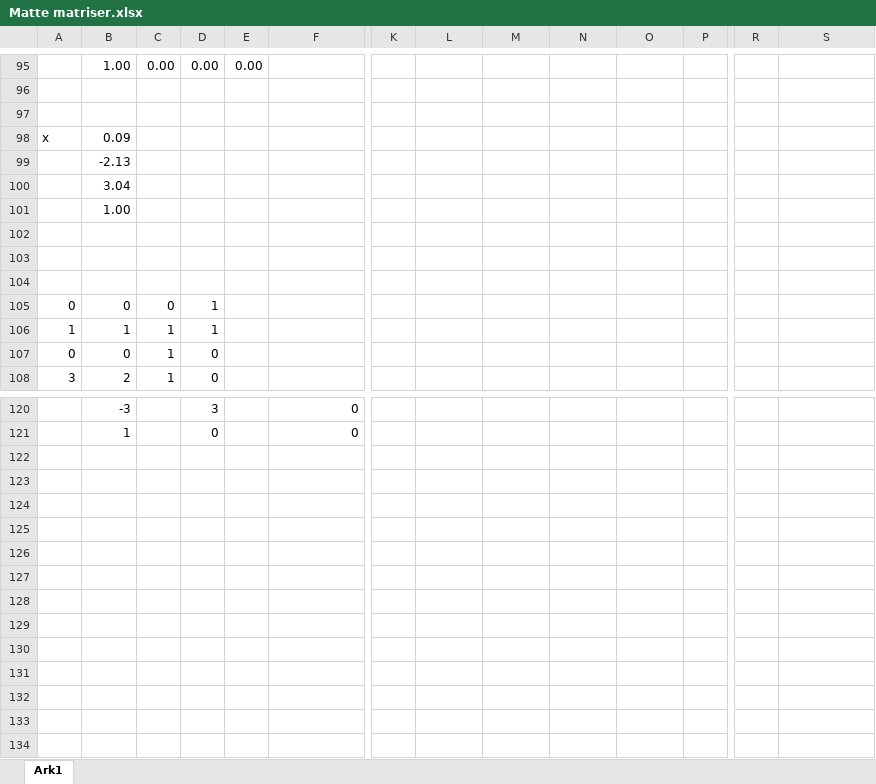
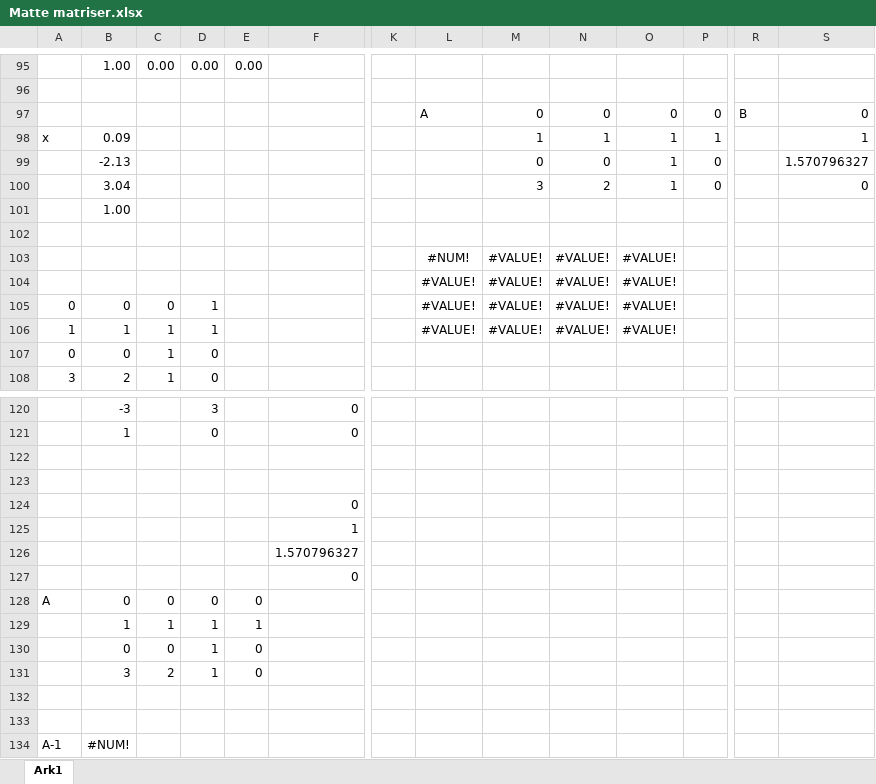
Before and after one commit to adamaske/SkoleStuff, an Excel workbook: Matte3/ULTIEMATEMATH/Matte matriser.xlsx, sheet Ark1, drawn as a sheet; only a part is shown, gaps mark what is left out; values as stored, in another font and other column widths than the file's, no borders; removed rows and columns are numbered as before the commit, all else as after; rows hold the shown columns only; the diff names each change by its address in the sheet, - before the commit and + after, or states it on an @@ line.

```diff
--- a/Matte3/ULTIEMATEMATH/Matte matriser.xlsx (sheet Ark1)
+++ b/Matte3/ULTIEMATEMATH/Matte matriser.xlsx (sheet Ark1)
-row 97: (empty)
+row 97:  |  |  |  |  |  |  | A | 0 | 0 | 0 | 0 | B | 0
-row 98: x | 0.09
-row 99:  | -2.13
-row 100:  | 3.04
+row 98: x | 0.09 |  |  |  |  |  |  | 1 | 1 | 1 | 1 |  | 1
+row 99:  | -2.13 |  |  |  |  |  |  | 0 | 0 | 1 | 0 |  | 1.570796327
+row 100:  | 3.04 |  |  |  |  |  |  | 3 | 2 | 1 | 0 |  | 0
-row 103: (empty)
+row 103:  |  |  |  |  |  |  | #NUM! | #VALUE! | #VALUE! | #VALUE!
-row 104: (empty)
+row 104:  |  |  |  |  |  |  | #VALUE! | #VALUE! | #VALUE! | #VALUE!
-L105:L106: (empty)
+L105:L106: #VALUE!
-M105:M106: (empty)
+M105:M106: #VALUE!
-N105:N106: (empty)
+N105:N106: #VALUE!
-O105:O106: (empty)
+O105:O106: #VALUE!
+row 122: (empty)
+row 123: (empty)
+row 124:  |  |  |  |  | 0
+row 125:  |  |  |  |  | 1
+row 126:  |  |  |  |  | 1.570796327
+row 127:  |  |  |  |  | 0
+row 128: A | 0 | 0 | 0 | 0
+row 129:  | 1 | 1 | 1 | 1
+row 130:  | 0 | 0 | 1 | 0
+row 131:  | 3 | 2 | 1 | 0
+row 132: (empty)
+row 133: (empty)
+row 134: A-1 | #NUM!
```
Also changed, not shown: 13 other files.
